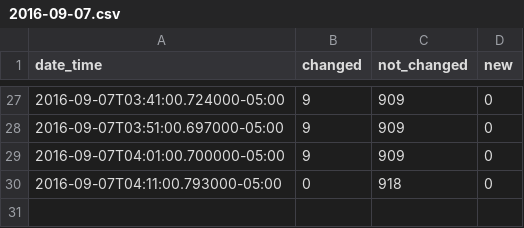
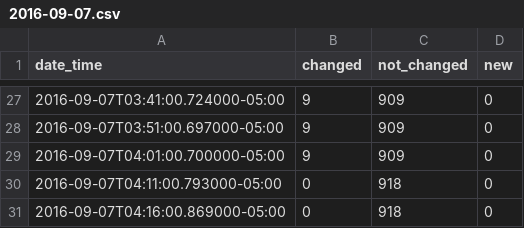
Before and after one commit to cityofaustin/atd-data-publishing, a CSV file: logs/signals-on-flash/2016-09-07.csv, drawn as a sheet; only a part is shown, gaps mark what is left out; the diff names each change by its address in the sheet, - before the commit and + after, or states it on an @@ line.

Commit message:
Automated commit 2016-09-07

```diff
--- a/logs/signals-on-flash/2016-09-07.csv
+++ b/logs/signals-on-flash/2016-09-07.csv
+row 31: 2016-09-07T04:16:00.869000-05:00 | 0 | 918 | 0
```
